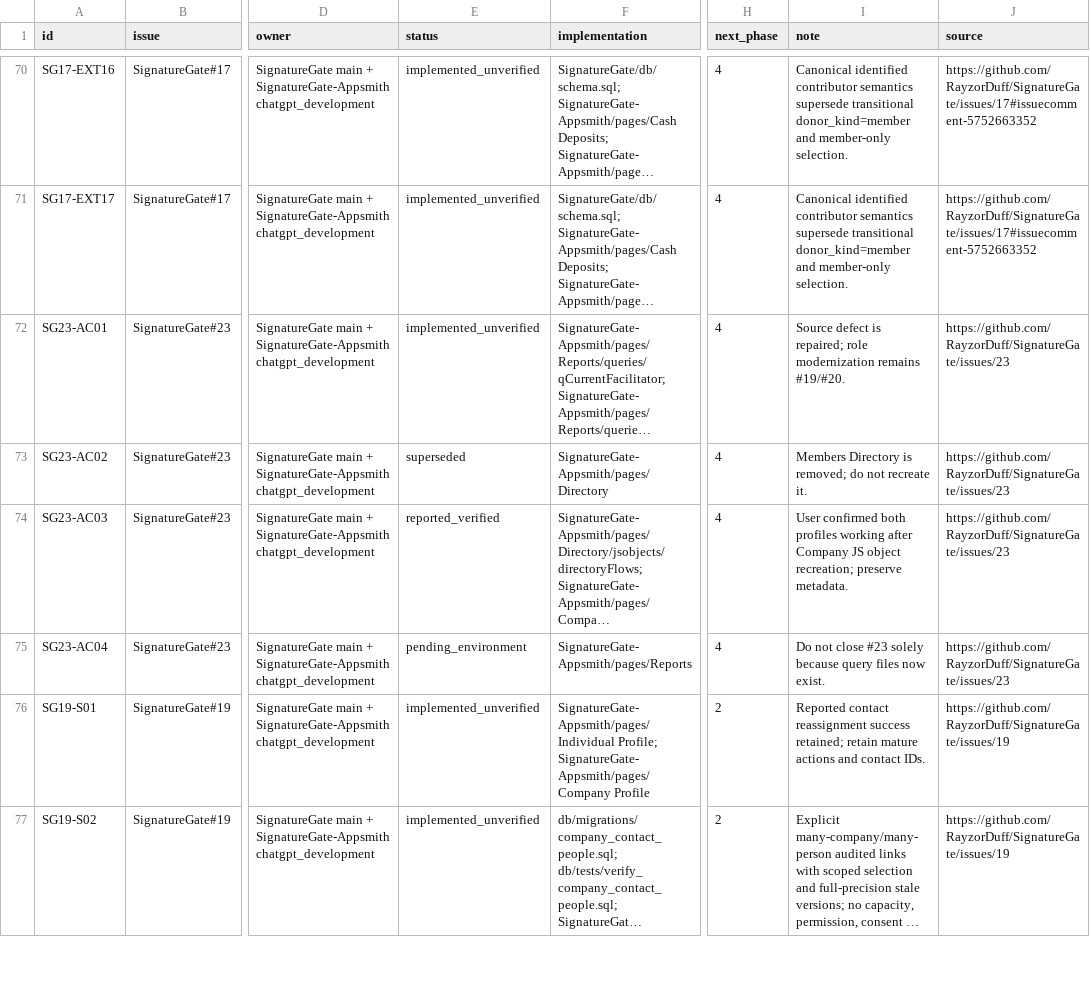
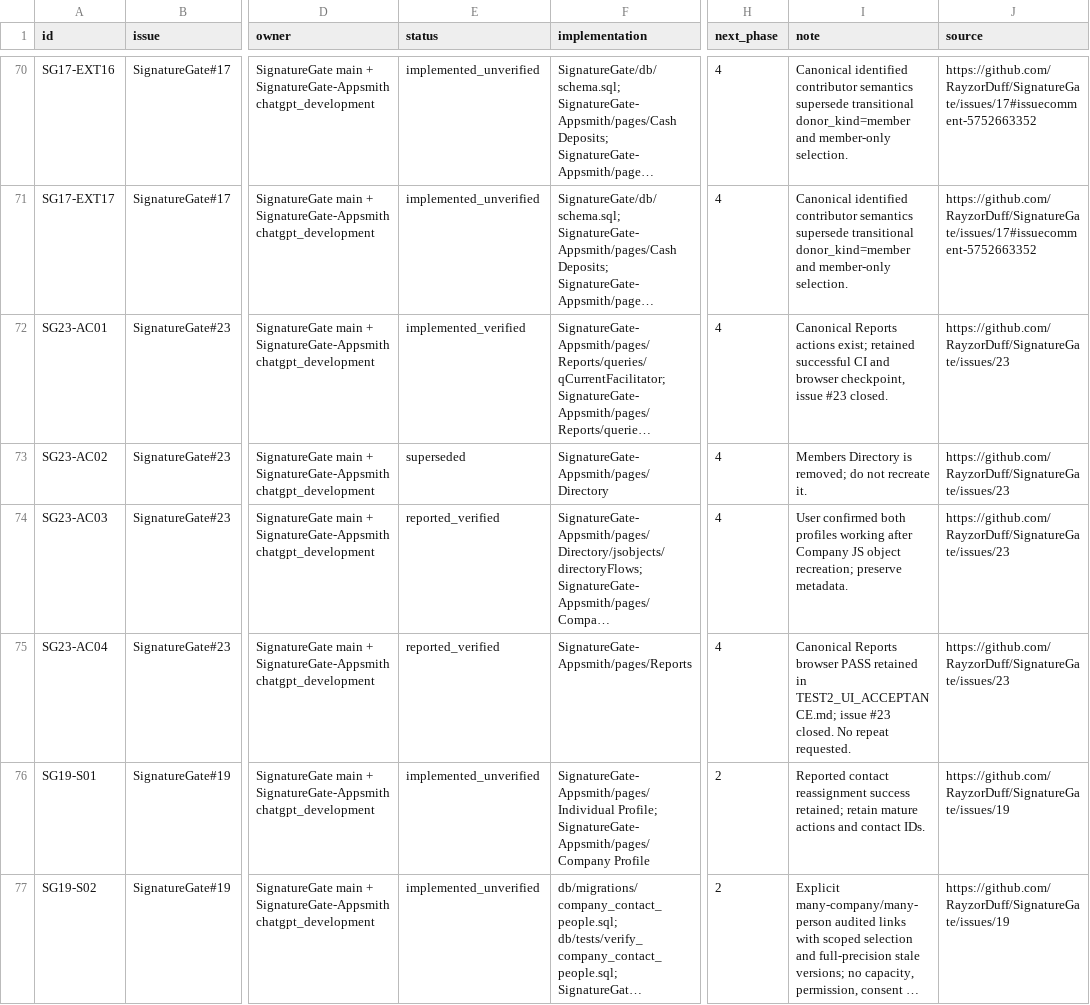
Before and after one commit to RayzorDuff/SignatureGate, a CSV file: releases/v1.2.0/ACCEPTANCE_LEDGER.csv, drawn as a sheet; only a part is shown, gaps mark what is left out; long unchanged cells end in …; the diff covers the shown part only; the diff names each change by its address in the sheet, - before the commit and + after, or states it on an @@ line.

Commit message:
fix(release): enforce inventory scope and reconcile v1.2.0 owner acceptance

```diff
--- a/releases/v1.2.0/ACCEPTANCE_LEDGER.csv
+++ b/releases/v1.2.0/ACCEPTANCE_LEDGER.csv
-E72 (status): implemented_unverified
+E72 (status): implemented_verified
-I72 (note): Source defect is repaired; role modernization remains #19/#20.
+I72 (note): Canonical Reports actions exist; retained successful CI and browser checkpoint, issue #23 closed.
-E75 (status): pending_environment
+E75 (status): reported_verified
-I75 (note): Do not close #23 solely because query files now exist.
+I75 (note): Canonical Reports browser PASS retained in TEST2_UI_ACCEPTANCE.md; issue #23 closed. No repeat requested.
```
Also changed, not shown: 61 edited cells elsewhere in this file, 14 other files.
